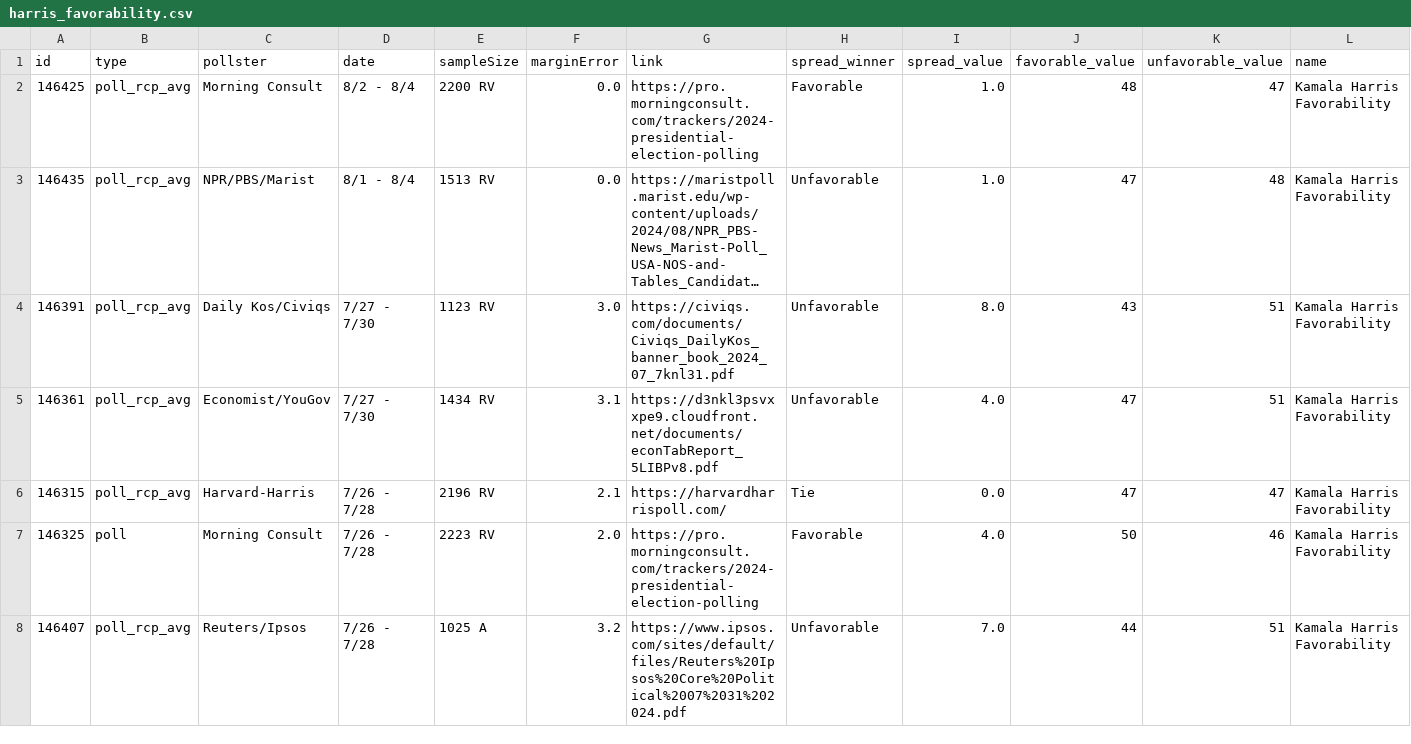
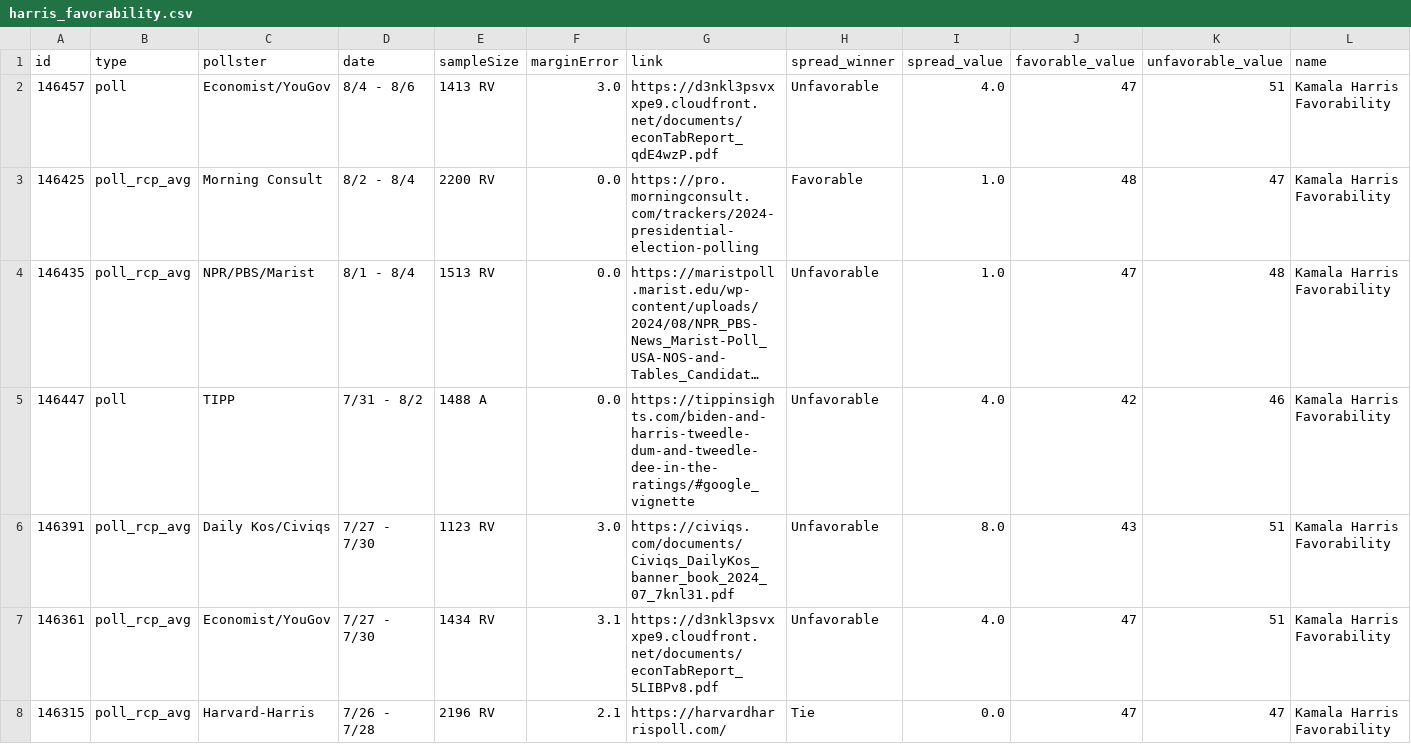
Before and after one commit to stiles/polls, a CSV file: data/polls/harris_favorability.csv, drawn as a sheet; only a part is shown; the shorter side is filled out with more unchanged rows; long unchanged cells end in …; rows hold the shown columns only; the diff names each change by its address in the sheet, - before the commit and + after, or states it on an @@ line.

```diff
--- a/data/polls/harris_favorability.csv
+++ b/data/polls/harris_favorability.csv
+row 2: 146457 | poll | Economist/YouGov | 8/4 - 8/6 | 1413 RV | 3.0 | https://d3nkl3psvxxpe9.cloudfront.net/documents/econTabReport_qdE4wzP.pdf | Unfavorable | 4.0 | 47 | 51 | Kamala Harris Favorability
+row 5: 146447 | poll | TIPP | 7/31 - 8/2 | 1488 A | 0.0 | https://tippinsights.com/biden-and-harris-tweedle-dum-and-tweedle-dee-in-the-ratings/#google_vignette | Unfavorable | 4.0 | 42 | 46 | Kamala Harris Favorability
```
Also changed, not shown: data/polls/congress_generic.csv, data/polls/country_direction.csv, 21 other files.
